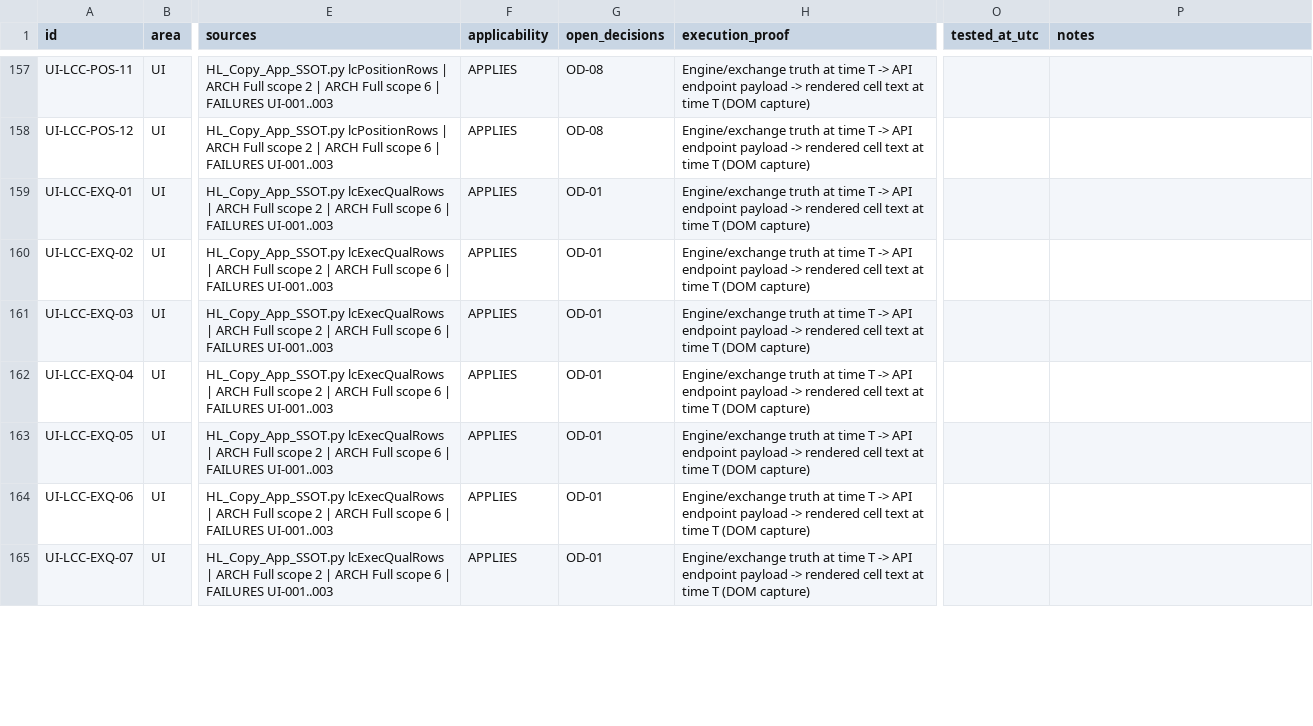
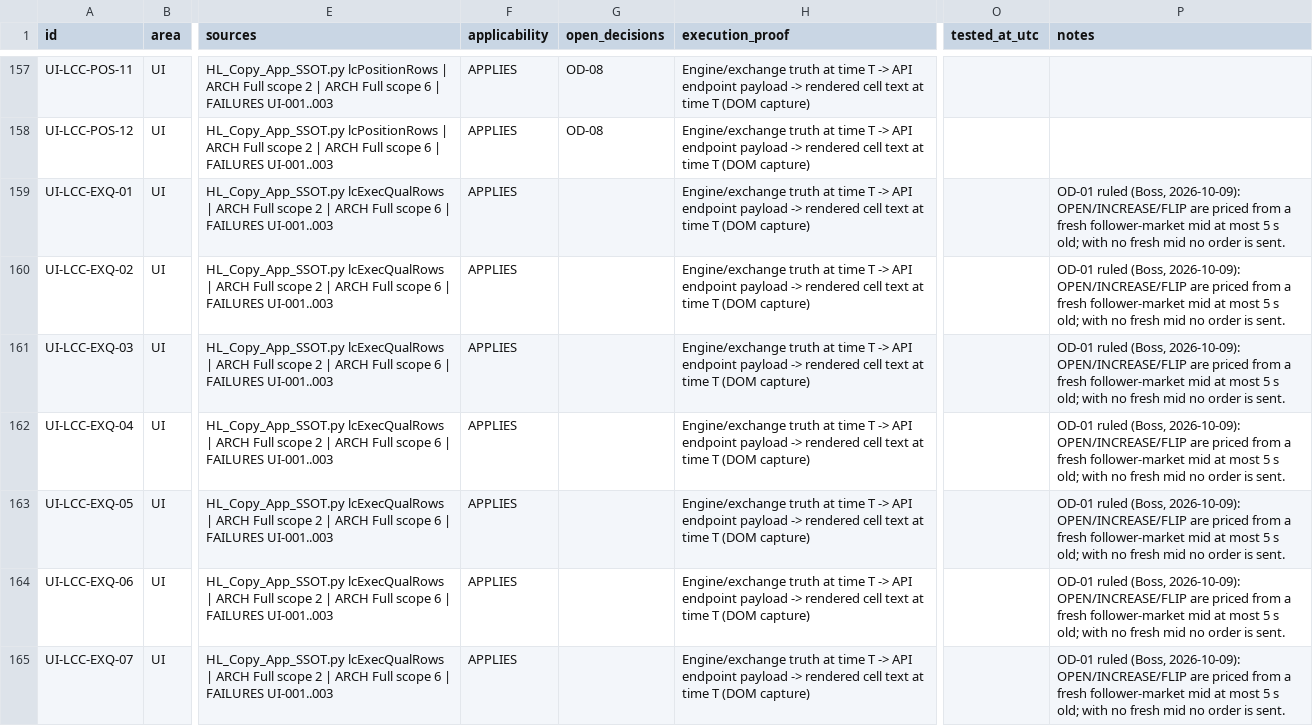
Before and after one commit to binancebotty-bot/hyperliquid-build3-repair, a CSV file: certification/certification_matrix.csv, drawn as a sheet; only a part is shown, gaps mark what is left out; the diff covers the shown part only; the diff names each change by its address in the sheet, - before the commit and + after, or states it on an @@ line.

```diff
--- a/certification/certification_matrix.csv
+++ b/certification/certification_matrix.csv
-G159:G165 (open_decisions): OD-01
+G159:G165 (open_decisions): (empty)
-P159:P165 (notes): (empty)
+P159:P165 (notes): OD-01 ruled (Boss, 2026-10-09): OPEN/INCREASE/FLIP are priced from a fresh follower-market mid at most 5 s old; with no fresh mid no order is sent.
```
Also changed, not shown: 39 edited cells elsewhere in this file, 4 other files.
